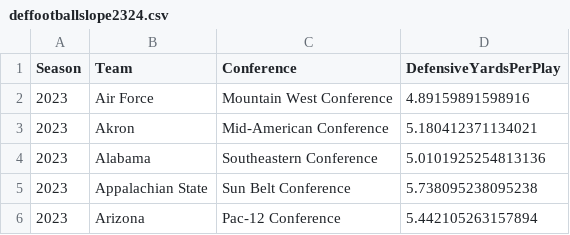
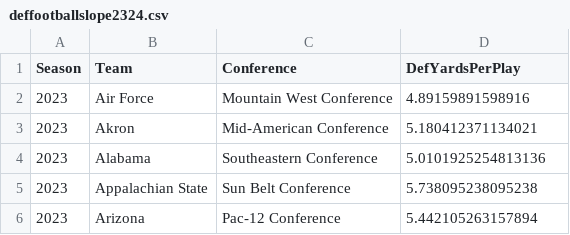
Before and after one commit to mattwaite/mattwaite.github.io, a CSV file: sportsdatafiles/deffootballslope2324.csv, drawn as a sheet; only a part is shown.

Commit message:
Update deffootballslope2324.csv

```diff
--- a/sportsdatafiles/deffootballslope2324.csv
+++ b/sportsdatafiles/deffootballslope2324.csv
@@ -1,2 +1,2 @@
-Season,Team,Conference,DefensiveYardsPerPlay
+Season,Team,Conference,DefYardsPerPlay
 2023,Air Force,Mountain West Conference,4.89159891598916
```
